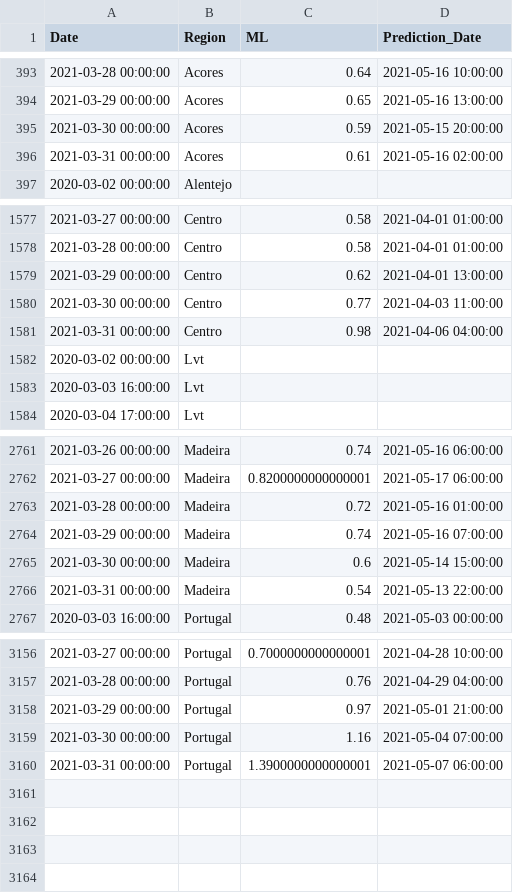
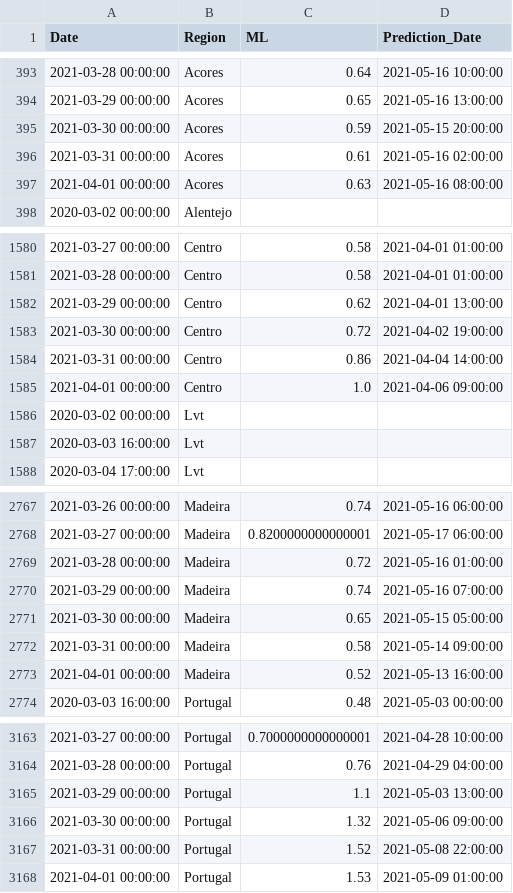
Before and after one commit to builduplabs/covid-countdown, a CSV file: src/data/prediction.csv, drawn as a sheet; only a part is shown, gaps mark what is left out; the diff covers the shown part only.

Commit message:
data update 20210401

```diff
--- a/src/data/prediction.csv
+++ b/src/data/prediction.csv
@@ -396,2 +396,3 @@ Date,Region,ML,Prediction_Date
 2021-03-31 00:00:00,Acores,0.61,2021-05-16 02:00:00
+2021-04-01 00:00:00,Acores,0.63,2021-05-16 08:00:00
 2020-03-02 00:00:00,Alentejo,,
@@ -1579,4 +1582,5 @@ Date,Region,ML,Prediction_Date
 2021-03-29 00:00:00,Centro,0.62,2021-04-01 13:00:00
-2021-03-30 00:00:00,Centro,0.77,2021-04-03 11:00:00
-2021-03-31 00:00:00,Centro,0.98,2021-04-06 04:00:00
+2021-03-30 00:00:00,Centro,0.72,2021-04-02 19:00:00
+2021-03-31 00:00:00,Centro,0.86,2021-04-04 14:00:00
+2021-04-01 00:00:00,Centro,1.0,2021-04-06 09:00:00
 2020-03-02 00:00:00,Lvt,,
@@ -2764,4 +2770,5 @@ Date,Region,ML,Prediction_Date
 2021-03-29 00:00:00,Madeira,0.74,2021-05-16 07:00:00
-2021-03-30 00:00:00,Madeira,0.6,2021-05-14 15:00:00
-2021-03-31 00:00:00,Madeira,0.54,2021-05-13 22:00:00
+2021-03-30 00:00:00,Madeira,0.65,2021-05-15 05:00:00
+2021-03-31 00:00:00,Madeira,0.58,2021-05-14 09:00:00
+2021-04-01 00:00:00,Madeira,0.52,2021-05-13 16:00:00
 2020-03-03 16:00:00,Portugal,0.48,2021-05-03 00:00:00
@@ -3157,4 +3164,5 @@ Date,Region,ML,Prediction_Date
 2021-03-28 00:00:00,Portugal,0.76,2021-04-29 04:00:00
-2021-03-29 00:00:00,Portugal,0.97,2021-05-01 21:00:00
-2021-03-30 00:00:00,Portugal,1.16,2021-05-04 07:00:00
-2021-03-31 00:00:00,Portugal,1.3900000000000001,2021-05-07 06:00:00
+2021-03-29 00:00:00,Portugal,1.1,2021-05-03 13:00:00
+2021-03-30 00:00:00,Portugal,1.32,2021-05-06 09:00:00
+2021-03-31 00:00:00,Portugal,1.52,2021-05-08 22:00:00
+2021-04-01 00:00:00,Portugal,1.53,2021-05-09 01:00:00
```
Also changed, not shown: 4 added rows and 24 edited cells elsewhere in this file, src/data/cases.csv, src/data/quadrante.csv.
